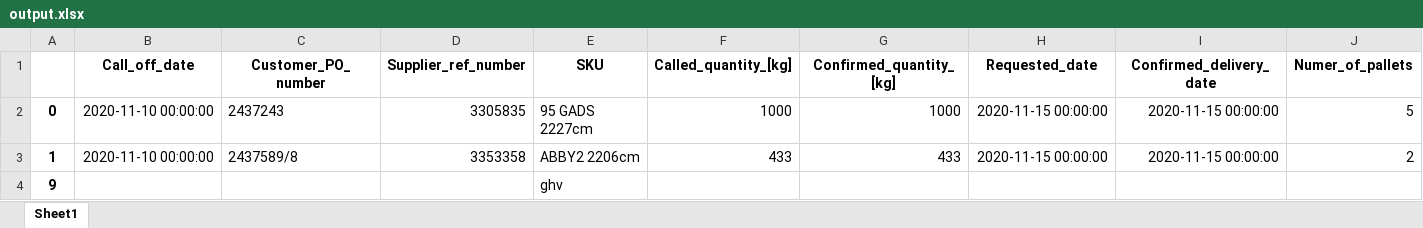
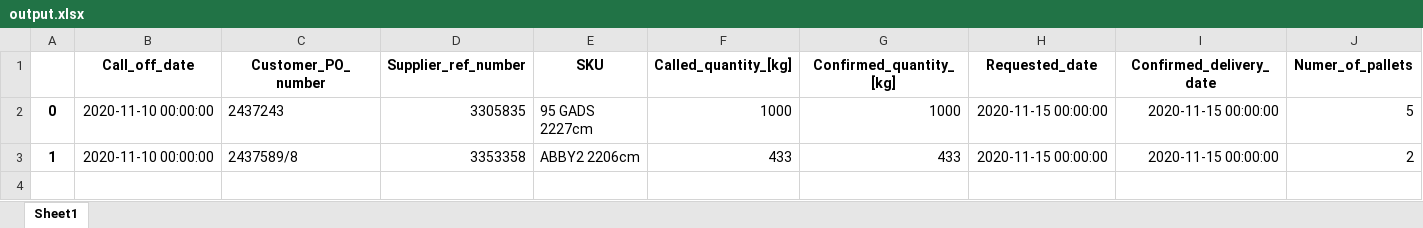
Before and after one commit to mariopl2020/Order_call_offs_entering_automatization, an Excel workbook: data/output.xlsx, sheet Sheet1, drawn as a sheet; only a part is shown; values as stored, in another font and other column widths than the file's, no borders; rows hold the shown columns only; the diff names each change by its address in the sheet, - before the commit and + after, or states it on an @@ line.

```diff
--- a/data/output.xlsx (sheet Sheet1)
+++ b/data/output.xlsx (sheet Sheet1)
-row 4: 9 |  |  |  | ghv
```
Also changed, not shown: 2 other files.
